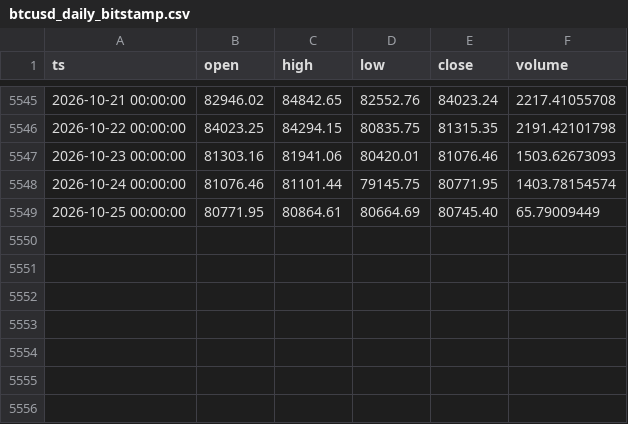
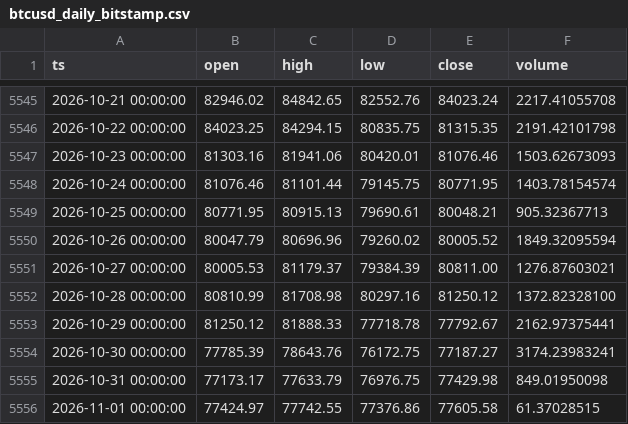
Before and after one commit to thatssoheil/crypto-macro-analysis, a CSV file: data/macro_dataset/btcusd_daily_bitstamp.csv, drawn as a sheet; only a part is shown, gaps mark what is left out.

```diff
--- a/data/macro_dataset/btcusd_daily_bitstamp.csv
+++ b/data/macro_dataset/btcusd_daily_bitstamp.csv
@@ -5548,2 +5548,9 @@ ts,open,high,low,close,volume
 2026-10-24 00:00:00,81076.46,81101.44,79145.75,80771.95,1403.78154574
-2026-10-25 00:00:00,80771.95,80864.61,80664.69,80745.40,65.79009449
+2026-10-25 00:00:00,80771.95,80915.13,79690.61,80048.21,905.32367713
+2026-10-26 00:00:00,80047.79,80696.96,79260.02,80005.52,1849.32095594
+2026-10-27 00:00:00,80005.53,81179.37,79384.39,80811.00,1276.87603021
+2026-10-28 00:00:00,80810.99,81708.98,80297.16,81250.12,1372.82328100
+2026-10-29 00:00:00,81250.12,81888.33,77718.78,77792.67,2162.97375441
+2026-10-30 00:00:00,77785.39,78643.76,76172.75,77187.27,3174.23983241
+2026-10-31 00:00:00,77173.17,77633.79,76976.75,77429.98,849.01950098
+2026-11-01 00:00:00,77424.97,77742.55,77376.86,77605.58,61.37028515
```
Also changed, not shown: data/macro_dataset/bn_oi_eth.csv, data/macro_dataset/eth_tvl_defillama.csv, 50 other files.
